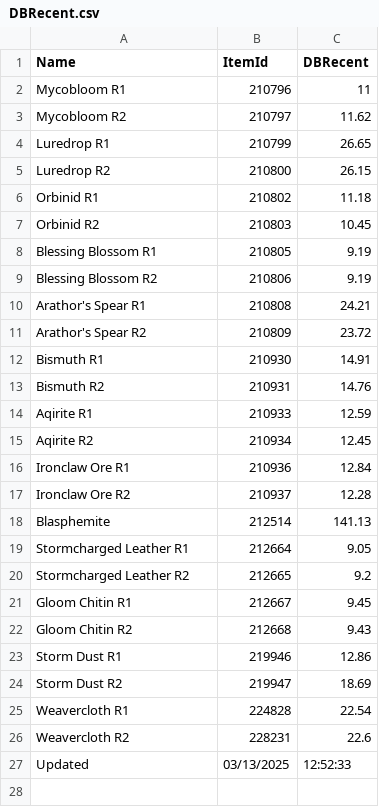
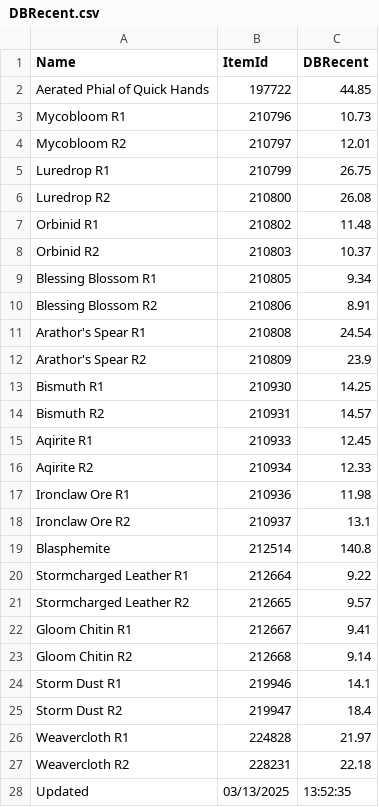
Before and after one commit to ninthwalker/wow_thaumaturgy, a CSV file: DBRecent.csv, drawn as a sheet.

Commit message:
Update DBRecent.csv

```diff
--- a/DBRecent.csv
+++ b/DBRecent.csv
@@ -1,27 +1,28 @@
 "Name","ItemId","DBRecent"
-"Mycobloom R1","210796","11"
-"Mycobloom R2","210797","11.62"
-"Luredrop R1","210799","26.65"
-"Luredrop R2","210800","26.15"
-"Orbinid R1","210802","11.18"
-"Orbinid R2","210803","10.45"
-"Blessing Blossom R1","210805","9.19"
-"Blessing Blossom R2","210806","9.19"
-"Arathor's Spear R1","210808","24.21"
-"Arathor's Spear R2","210809","23.72"
-"Bismuth R1","210930","14.91"
-"Bismuth R2","210931","14.76"
-"Aqirite R1","210933","12.59"
-"Aqirite R2","210934","12.45"
-"Ironclaw Ore R1","210936","12.84"
-"Ironclaw Ore R2","210937","12.28"
-"Blasphemite","212514","141.13"
-"Stormcharged Leather R1","212664","9.05"
-"Stormcharged Leather R2","212665","9.2"
-"Gloom Chitin R1","212667","9.45"
-"Gloom Chitin R2","212668","9.43"
-"Storm Dust R1","219946","12.86"
-"Storm Dust R2","219947","18.69"
-"Weavercloth R1","224828","22.54"
-"Weavercloth R2","228231","22.6"
-"Updated","03/13/2025","12:52:33"
+"Aerated Phial of Quick Hands","197722","44.85"
+"Mycobloom R1","210796","10.73"
+"Mycobloom R2","210797","12.01"
+"Luredrop R1","210799","26.75"
+"Luredrop R2","210800","26.08"
+"Orbinid R1","210802","11.48"
+"Orbinid R2","210803","10.37"
+"Blessing Blossom R1","210805","9.34"
+"Blessing Blossom R2","210806","8.91"
+"Arathor's Spear R1","210808","24.54"
+"Arathor's Spear R2","210809","23.9"
+"Bismuth R1","210930","14.25"
+"Bismuth R2","210931","14.57"
+"Aqirite R1","210933","12.45"
+"Aqirite R2","210934","12.33"
+"Ironclaw Ore R1","210936","11.98"
+"Ironclaw Ore R2","210937","13.1"
+"Blasphemite","212514","140.8"
+"Stormcharged Leather R1","212664","9.22"
+"Stormcharged Leather R2","212665","9.57"
+"Gloom Chitin R1","212667","9.41"
+"Gloom Chitin R2","212668","9.14"
+"Storm Dust R1","219946","14.1"
+"Storm Dust R2","219947","18.4"
+"Weavercloth R1","224828","21.97"
+"Weavercloth R2","228231","22.18"
+"Updated","03/13/2025","13:52:35"
```
